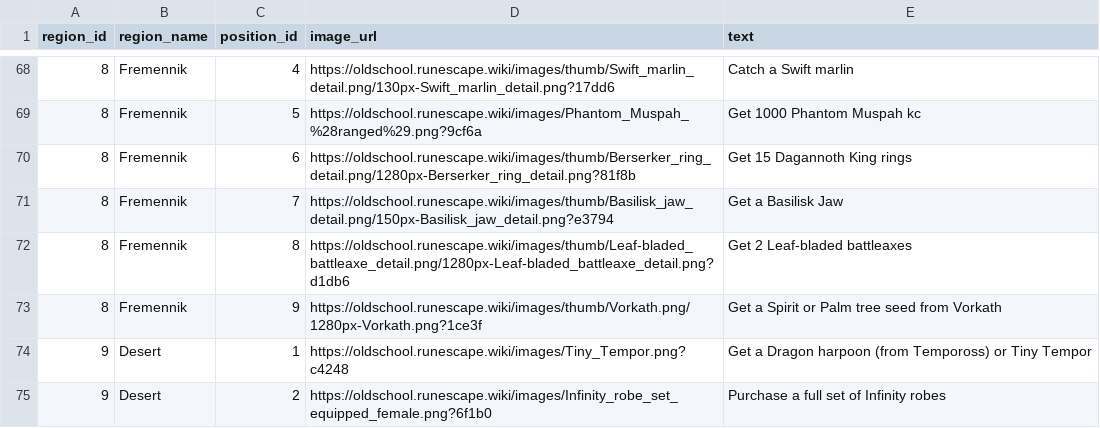
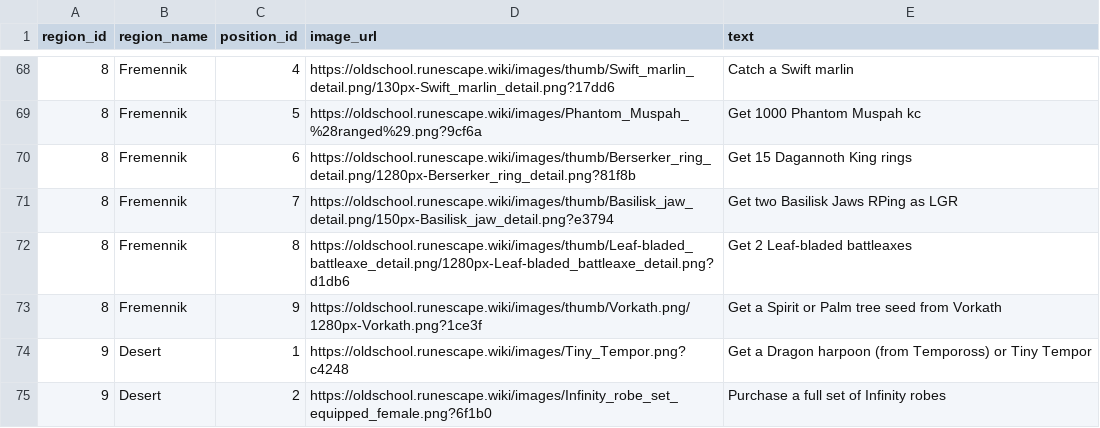
Before and after one commit to Tesla3103/burning-bridges, a CSV file: tiles.csv, drawn as a sheet; only a part is shown, gaps mark what is left out.

Commit message:
Restore tiles.csv

```diff
--- a/tiles.csv
+++ b/tiles.csv
@@ -70,3 +70,3 @@ region_id,region_name,position_id,image_url,text
 8,Fremennik,6,https://oldschool.runescape.wiki/images/thumb/Berserker_ring_detail.png/1280px-Berserker_ring_detail.png?81f8b,Get 15 Dagannoth King rings
-8,Fremennik,7,https://oldschool.runescape.wiki/images/thumb/Basilisk_jaw_detail.png/150px-Basilisk_jaw_detail.png?e3794,Get a Basilisk Jaw
+8,Fremennik,7,https://oldschool.runescape.wiki/images/thumb/Basilisk_jaw_detail.png/150px-Basilisk_jaw_detail.png?e3794,Get two Basilisk Jaws RPing as LGR
 8,Fremennik,8,https://oldschool.runescape.wiki/images/thumb/Leaf-bladed_battleaxe_detail.png/1280px-Leaf-bladed_battleaxe_detail.png?d1db6,Get 2 Leaf-bladed battleaxes
```
